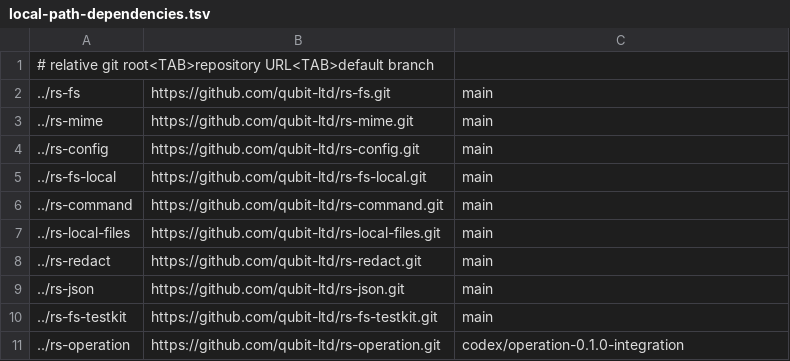
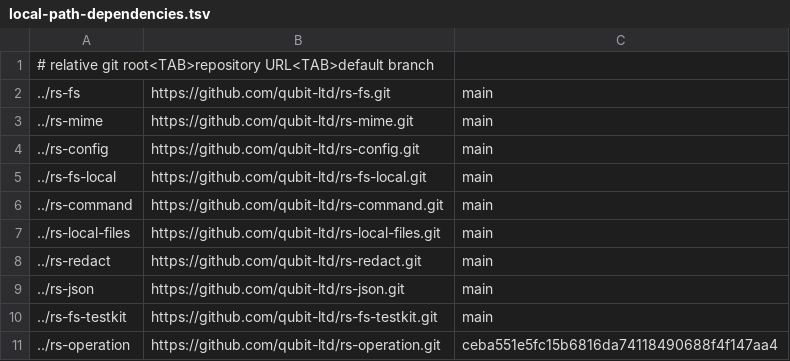
Before and after one commit to qubit-ltd/rs-magika, a TSV file: .infra/ci/local-path-dependencies.tsv, drawn as a sheet.

```diff
--- a/.infra/ci/local-path-dependencies.tsv
+++ b/.infra/ci/local-path-dependencies.tsv
@@ -10,2 +10,2 @@
 ../rs-fs-testkit	https://github.com/qubit-ltd/rs-fs-testkit.git	main
-../rs-operation	https://github.com/qubit-ltd/rs-operation.git	codex/operation-0.1.0-integration
+../rs-operation	https://github.com/qubit-ltd/rs-operation.git	ceba551e5fc15b6816da74118490688f4f147aa4
```
Also changed, not shown: 9 other files.
